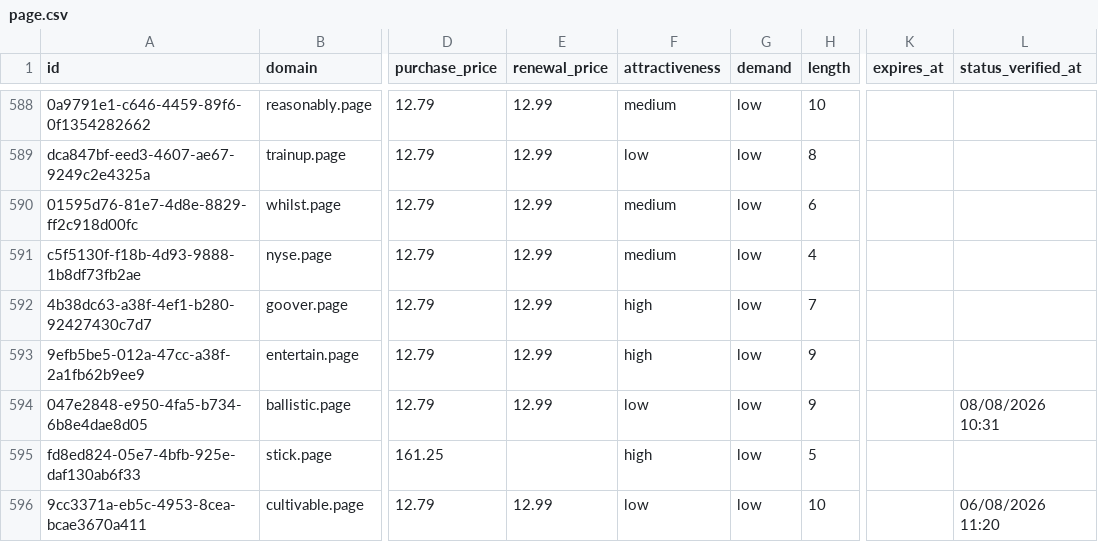
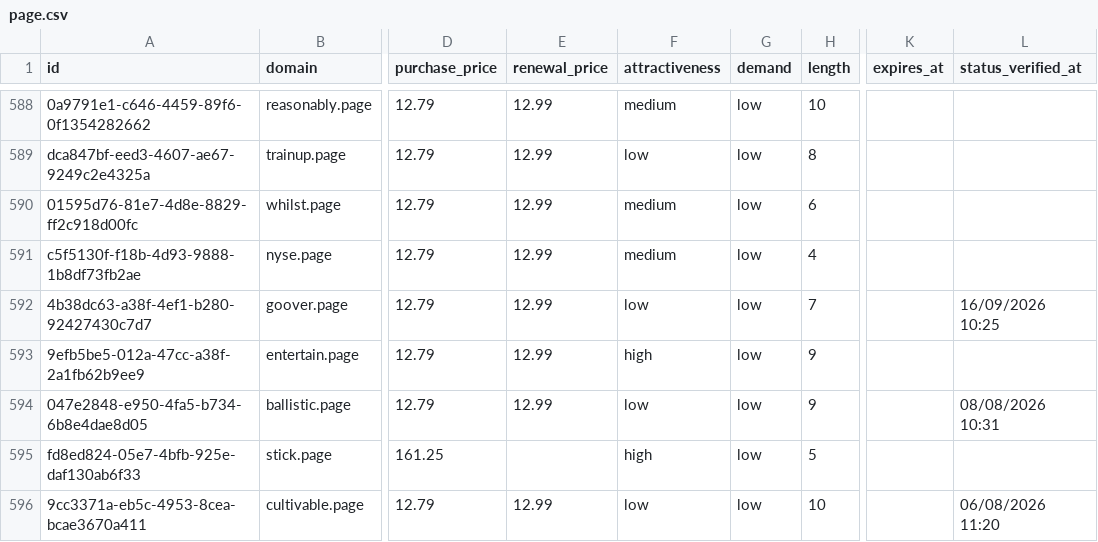
Before and after one commit to UniqueDomains/page-oneword-domains, a CSV file: page.csv, drawn as a sheet; only a part is shown, gaps mark what is left out; the diff names each change by its address in the sheet, - before the commit and + after, or states it on an @@ line.

Commit message:
Domains update

```diff
--- a/page.csv
+++ b/page.csv
-F592 (attractiveness): high
+F592 (attractiveness): low
-L592 (status_verified_at): (empty)
+L592 (status_verified_at): 16/09/2026 10:25
```
Also changed, not shown: 4 other files.
